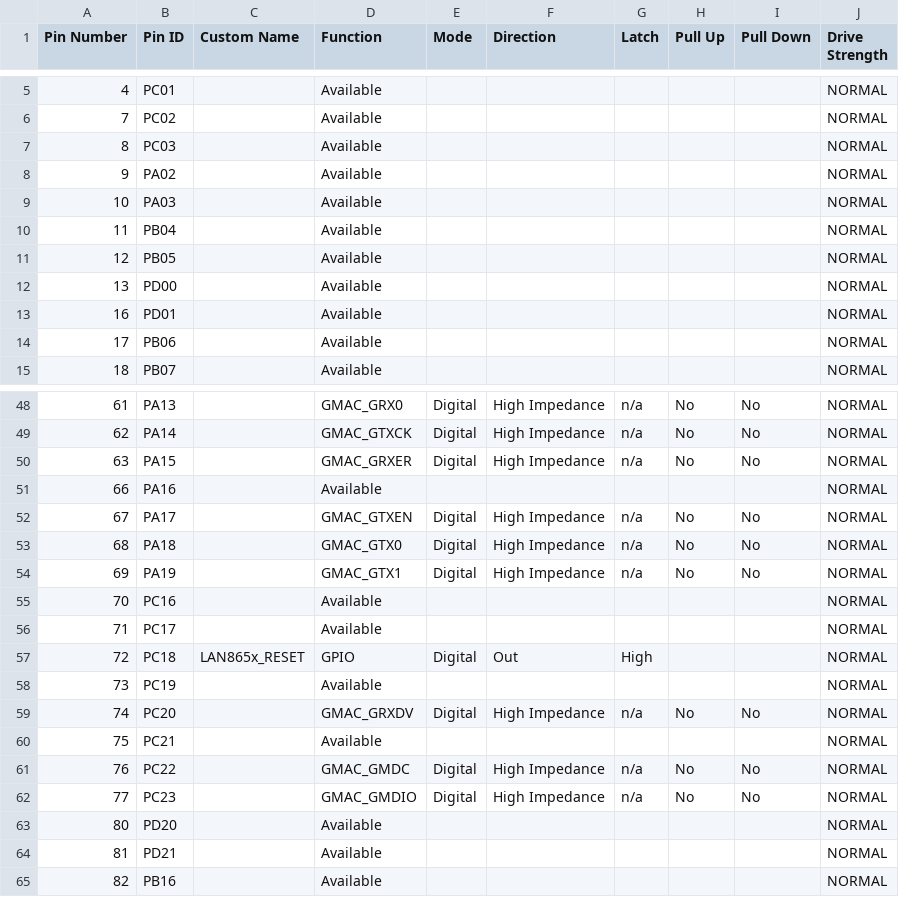
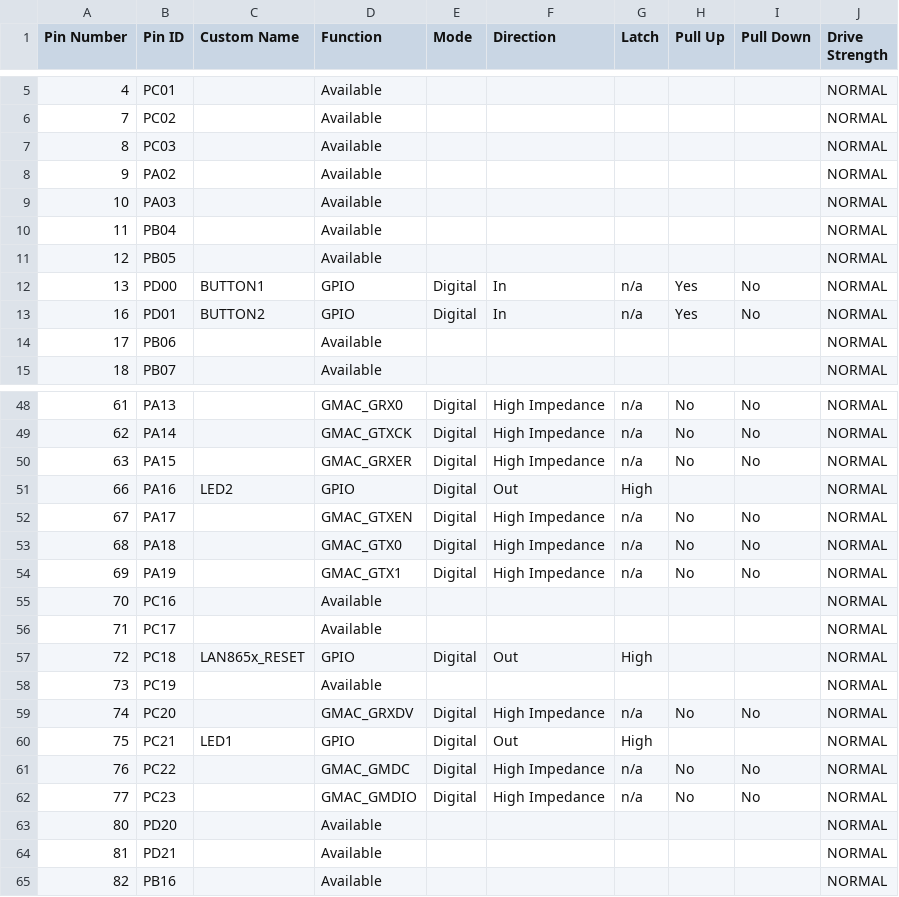
Before and after one commit to MicrochipTech/bridge_lan865x_100baseT, a CSV file: firmware/src/config/default/pin_configurations.csv, drawn as a sheet; only a part is shown, gaps mark what is left out.

Commit message:
Wire up LEDs/buttons via MCC; replace mDNS-SD with a UDP broadcast discovery protocol
- MCC: assign LED1/LED2 (PC21/PA16) and BUTTON1/2 (PD00/PD01); leds.c now
  uses the generated LED1_Set()/LED1_Clear() macros instead of raw
  PORT_REGS access, now that MCC owns the pin.
- Carries forward the hand-patches every Generate Code cycle needs:
  PC22/GMAC_GMDC pin-mux collision (PC21 and PC22 share PORT_PMUX[11]),
  ROM_LENGTH linker macro reset to Harmony's stock single-bank value, and
  a NULL TCPIP_STACK_MODULE_CONFIG_TBL entry for ZCLL that was crashing
  TCPIP_UDP_Initialize() with a real BusFault.
- Tried ZeroConf/mDNS-SD (Bonjour) for board discovery. Its vendored query
  parser asserts on essentially any incoming query - not just unusual
  compression chains, a trivial hand-crafted uncompressed query hit it too
  - and never actually answers one, so it can announce itself but not be
  found on demand. Dropped: TCPIP_STACK_USE_ZEROCONF_MDNS_SD commented out
  in configuration.h, which compiles out the whole zero_conf_multicast_dns.c
  body via its own guard (confirmed 0 bytes text/data/bss). The MCC
  checkbox itself is still ticked for now - a later Generate Code should
  uncheck it and drop this HAND-PATCH.
- Added a small custom plaintext UDP broadcast protocol instead: the board
  runs a raw UDP server (Discovery_Tasks(), port 30303) that answers a
  4-byte query with its own MAC+IP; scripts/discover.py gained
  broadcast_discover() for the PC side, and the Certificates tab in
  bridge_gui_telnet.py got a "Broadcast Discover (fast)" button next to
  the existing TLS subnet scan. Verified against all three bench boards.

Full write-up: docs/session-log.md, 2026-09-06.

```diff
--- a/firmware/src/config/default/pin_configurations.csv
+++ b/firmware/src/config/default/pin_configurations.csv
@@ -11,4 +11,4 @@ Pin Number,Pin ID,Custom Name,Function,Mode, Direction,Latch,Pull Up,Pull Down,D
 12,PB05,,Available,,,,,,NORMAL
-13,PD00,,Available,,,,,,NORMAL
-16,PD01,,Available,,,,,,NORMAL
+13,PD00,BUTTON1,GPIO,Digital,In,n/a,Yes,No,NORMAL
+16,PD01,BUTTON2,GPIO,Digital,In,n/a,Yes,No,NORMAL
 17,PB06,,Available,,,,,,NORMAL
@@ -50,3 +50,3 @@ Pin Number,Pin ID,Custom Name,Function,Mode, Direction,Latch,Pull Up,Pull Down,D
 63,PA15,,GMAC_GRXER,Digital,High Impedance,n/a,No,No,NORMAL
-66,PA16,,Available,,,,,,NORMAL
+66,PA16,LED2,GPIO,Digital,Out,High,,,NORMAL
 67,PA17,,GMAC_GTXEN,Digital,High Impedance,n/a,No,No,NORMAL
@@ -59,3 +59,3 @@ Pin Number,Pin ID,Custom Name,Function,Mode, Direction,Latch,Pull Up,Pull Down,D
 74,PC20,,GMAC_GRXDV,Digital,High Impedance,n/a,No,No,NORMAL
-75,PC21,,Available,,,,,,NORMAL
+75,PC21,LED1,GPIO,Digital,Out,High,,,NORMAL
 76,PC22,,GMAC_GMDC,Digital,High Impedance,n/a,No,No,NORMAL
```
Also changed, not shown: 23 other files.
